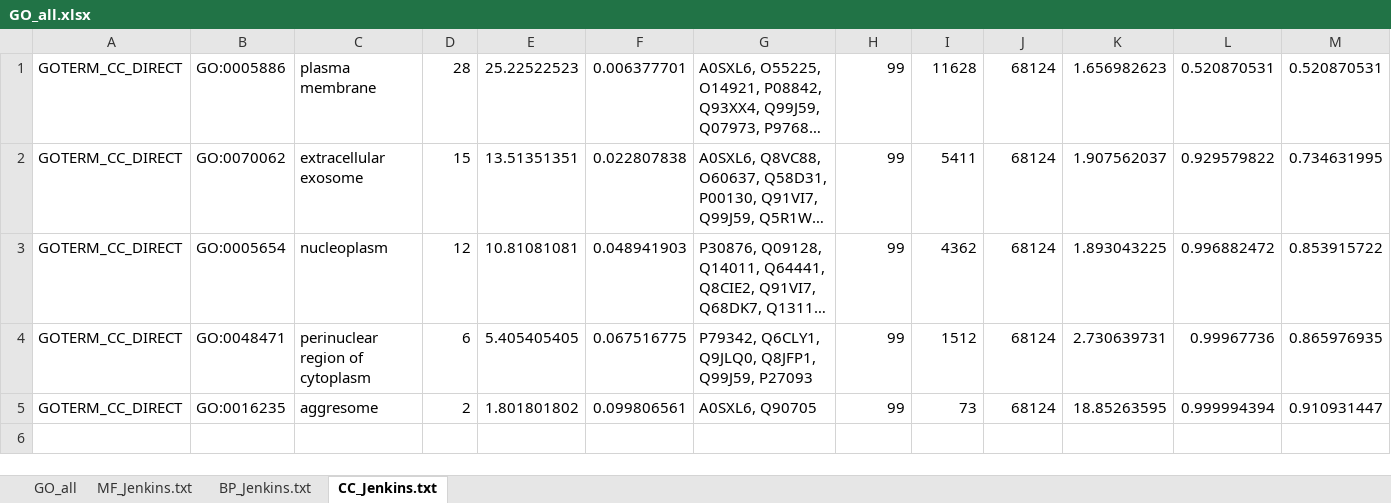
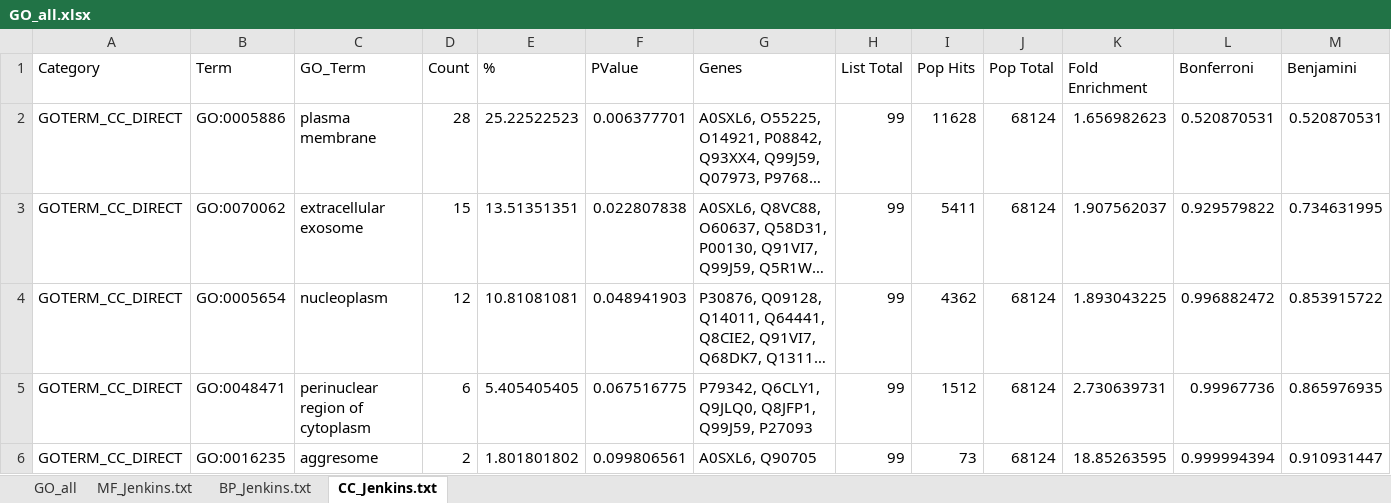
Before and after one commit to aspanjer/RNAseq_Coho, an Excel workbook: analysis/GeneOntology/Jenkins/GO_all.xlsx, sheet CC_Jenkins.txt, drawn as a sheet; only a part is shown; long unchanged cells end in …; values as stored, in another font and other column widths than the file's, no borders; rows hold the shown columns only; the diff names each change by its address in the sheet, - before the commit and + after, or states it on an @@ line.

```diff
--- a/analysis/GeneOntology/Jenkins/GO_all.xlsx (sheet CC_Jenkins.txt)
+++ b/analysis/GeneOntology/Jenkins/GO_all.xlsx (sheet CC_Jenkins.txt)
+row 1: Category | Term | GO_Term | Count | % | PValue | Genes | List Total | Pop Hits | Pop Total | Fold Enrichment | Bonferroni | Benjamini
```
Also changed, not shown: sheet MF_Jenkins.txt, sheet BP_Jenkins.txt, 8 other files.
